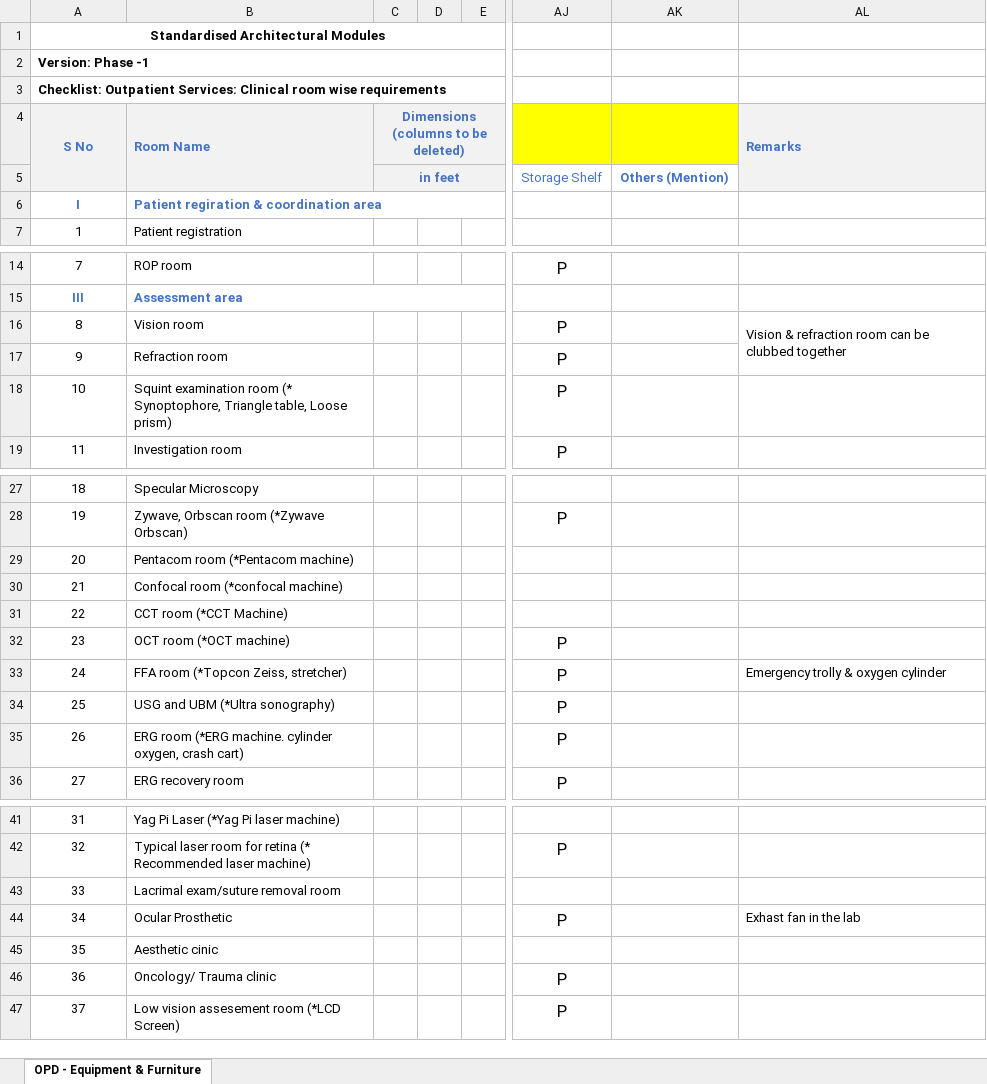
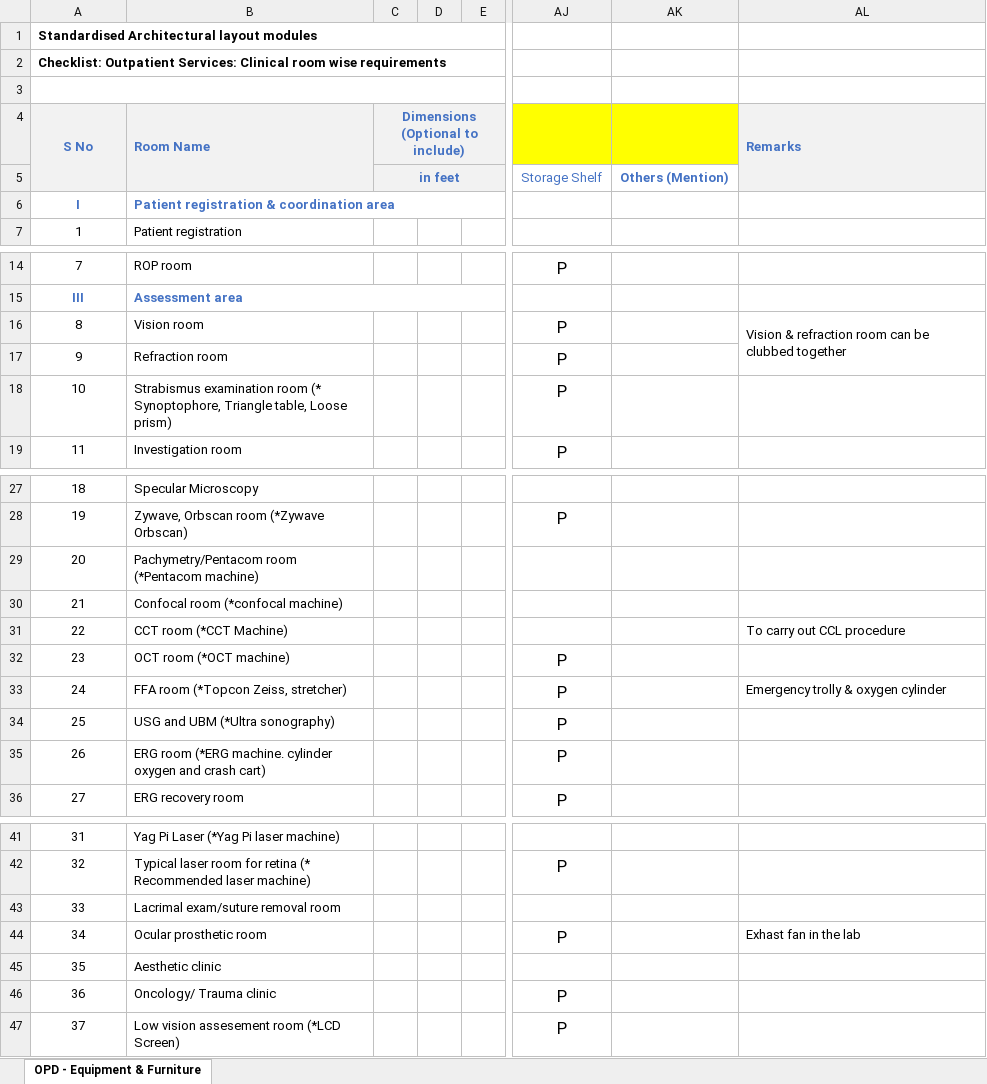
Before and after one commit to dharshini2003a/Architect_Manual, an Excel workbook: Chapter-6a/2 - OPD - Checklist for Equipment & Furniture Requirements_for HTML.xlsx, sheet OPD - Equipment & Furniture, drawn as a sheet; only a part is shown, gaps mark what is left out; values as stored, in another font and other column widths than the file's, no borders; removed rows and columns are numbered as before the commit, all else as after; rows hold the shown columns only; the diff names each change by its address in the sheet, - before the commit and + after, or states it on an @@ line.

```diff
--- a/Chapter-6a/2 - OPD - Checklist for Equipment & Furniture Requirements_for HTML.xlsx (sheet OPD - Equipment & Furniture)
+++ b/Chapter-6a/2 - OPD - Checklist for Equipment & Furniture Requirements_for HTML.xlsx (sheet OPD - Equipment & Furniture)
-A1 (S No): Standardised Architectural Modules
+A1 (S No): Standardised Architectural layout modules
-A1 alignment: center
+A1 alignment: left
-row 2: Version: Phase -1
+row 3: (empty)
-C4: Dimensions (columns to be deleted)
+C4: Dimensions (Optional to include)
-B6 (Room Name): Patient regiration & coordination area
+B6 (Room Name): Patient registration & coordination area
-B18 (Room Name): Squint examination room…
+B18 (Room Name): Strabismus examination room…
-B29 (Room Name): Pentacom room (*Pentacom machine)
+B29 (Room Name): Pachymetry/Pentacom room (*Pentacom machine)
-AL31 (Remarks): (empty)
+AL31 (Remarks): To carry out CCL procedure
-B35 (Room Name): …machine. cylinder oxygen, crash cart)
+B35 (Room Name): …machine. cylinder oxygen and crash cart)
-B44 (Room Name): Ocular Prosthetic
+B44 (Room Name): Ocular prosthetic room
-B45 (Room Name): Aesthetic cinic
+B45 (Room Name): Aesthetic clinic
```
Also changed, not shown: Chapter-6a/1 - OPD - List of Services and Investigations_for HTML.xlsx, Chapter-6a/3 - OPD - Equipment & Power Requirements - Checklist_for HTML.xlsx, 30 other files.
